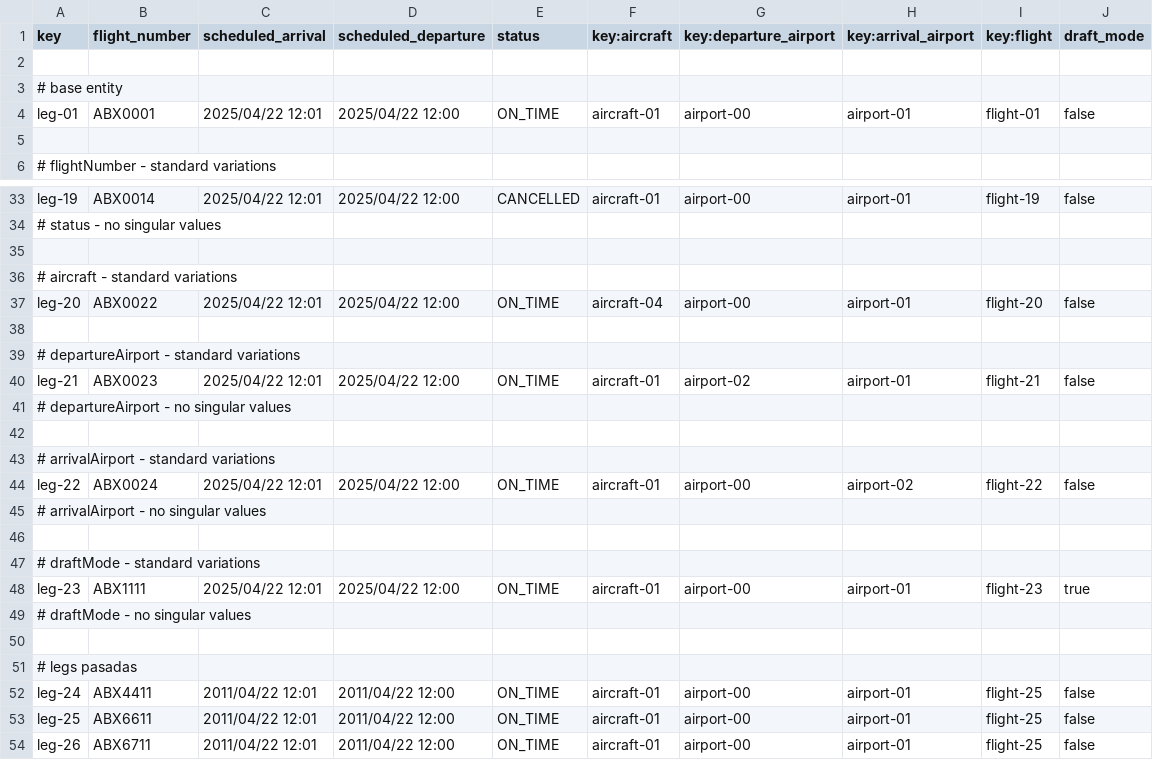
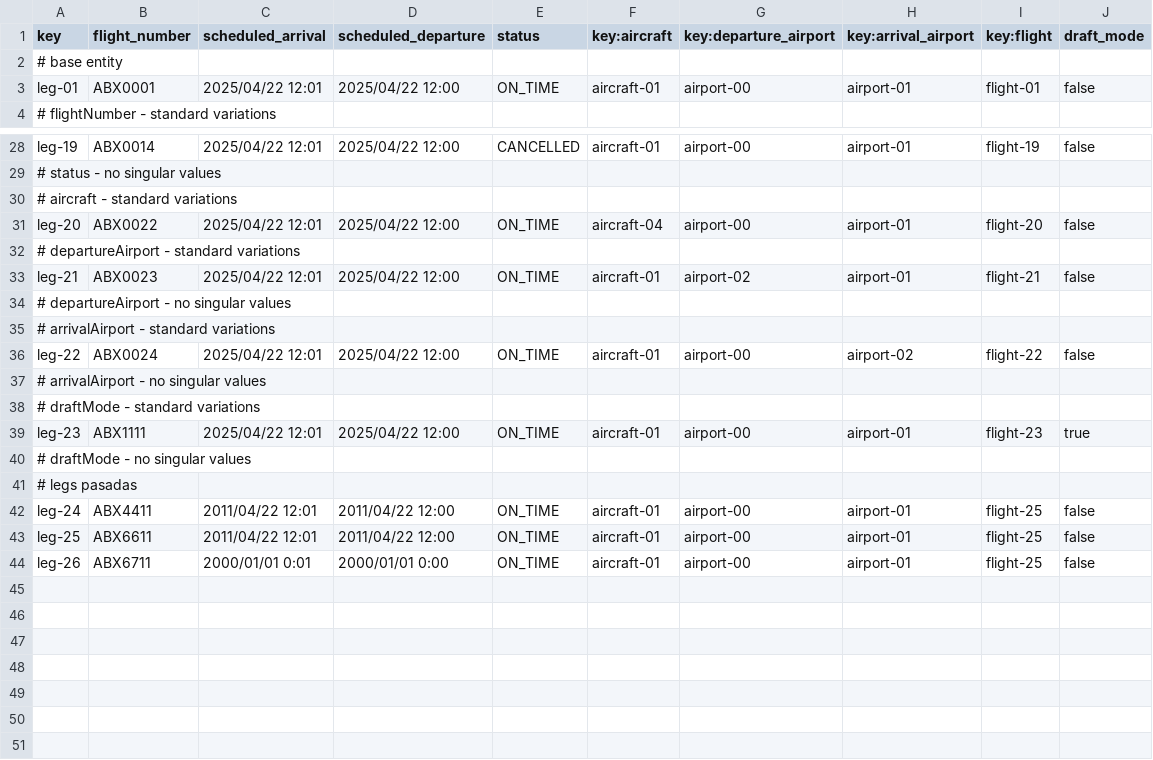
Before and after one commit to marrivbec/gii-is-DP2-C1.033, a CSV file: src/main/resources/WEB-INF/data/sample/leg.csv, drawn as a sheet; only a part is shown, gaps mark what is left out; the diff covers the shown part only.

```diff
--- a/src/main/resources/WEB-INF/data/sample/leg.csv
+++ b/src/main/resources/WEB-INF/data/sample/leg.csv
@@ -1,6 +1,4 @@
 key,flight_number,scheduled_arrival,scheduled_departure,status,key:aircraft,key:departure_airport,key:arrival_airport,key:flight,draft_mode
-
 # base entity
 leg-01,ABX0001,2025/04/22 12:01,2025/04/22 12:00,ON_TIME,aircraft-01,airport-00,airport-01,flight-01,false
-
 # flightNumber - standard variations
@@ -34,6 +29,4 @@ leg-19,ABX0014,2025/04/22 12:01,2025/04/22 12:00,CANCELLED,aircraft-01,airport-0
 # status - no singular values
-
 # aircraft - standard variations
 leg-20,ABX0022,2025/04/22 12:01,2025/04/22 12:00,ON_TIME,aircraft-04,airport-00,airport-01,flight-20,false
-
 # departureAirport - standard variations
@@ -41,3 +34,2 @@ leg-21,ABX0023,2025/04/22 12:01,2025/04/22 12:00,ON_TIME,aircraft-01,airport-02,
 # departureAirport - no singular values
-
 # arrivalAirport - standard variations
@@ -45,3 +37,2 @@ leg-22,ABX0024,2025/04/22 12:01,2025/04/22 12:00,ON_TIME,aircraft-01,airport-00,
 # arrivalAirport - no singular values
-
 # draftMode - standard variations
@@ -49,3 +40,2 @@ leg-23,ABX1111,2025/04/22 12:01,2025/04/22 12:00,ON_TIME,aircraft-01,airport-00,
 # draftMode - no singular values
-
 # legs pasadas
@@ -53,2 +43,2 @@ leg-24,ABX4411,2011/04/22 12:01,2011/04/22 12:00,ON_TIME,aircraft-01,airport-00,
 leg-25,ABX6611,2011/04/22 12:01,2011/04/22 12:00,ON_TIME,aircraft-01,airport-00,airport-01,flight-25,false
-leg-26,ABX6711,2011/04/22 12:01,2011/04/22 12:00,ON_TIME,aircraft-01,airport-00,airport-01,flight-25,false
+leg-26,ABX6711,2000/01/01 0:01,2000/01/01 0:00,ON_TIME,aircraft-01,airport-00,airport-01,flight-25,false
```
Also changed, not shown: 3 removed rows and 1 edited cell elsewhere in this file, src/main/resources/WEB-INF/data/sample/claim.csv, src/main/resources/WEB-INF/data/sample/trackingLog.csv, 11 other files.
